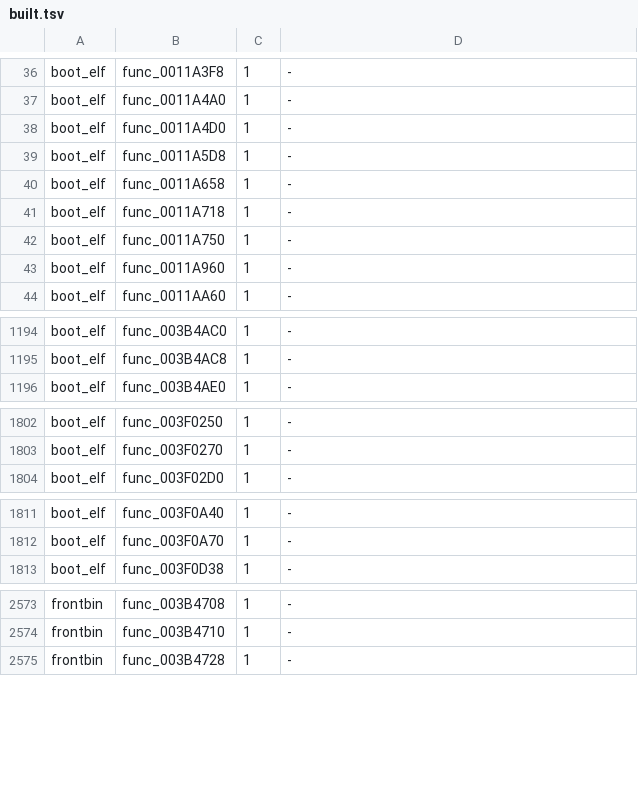
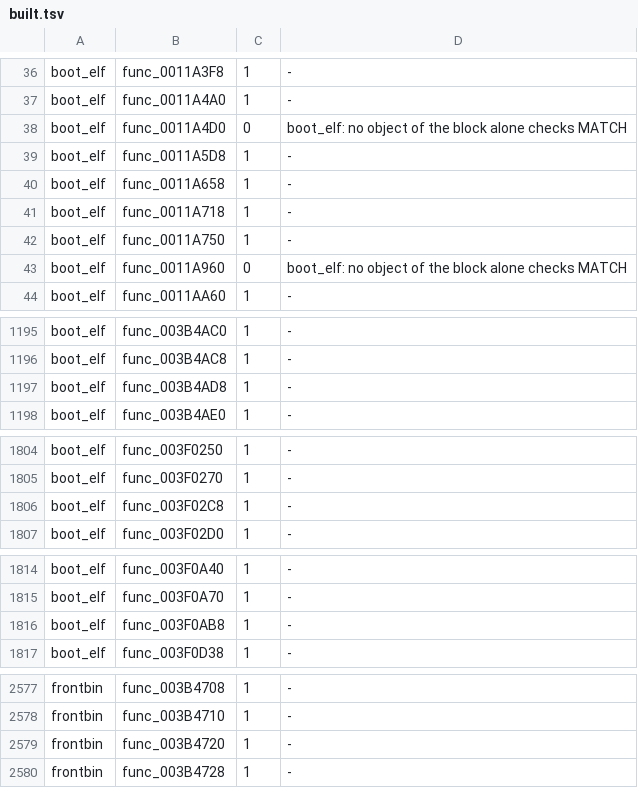
Before and after one commit to OpenRAC/rac3-decomp, a TSV file: config/us/built.tsv, drawn as a sheet; only a part is shown, gaps mark what is left out; the diff covers the shown part only.

```diff
--- a/config/us/built.tsv
+++ b/config/us/built.tsv
@@ -37,3 +37,3 @@ boot_elf	func_0011A3F8	1	-
 boot_elf	func_0011A4A0	1	-
-boot_elf	func_0011A4D0	1	-
+boot_elf	func_0011A4D0	0	boot_elf: no object of the block alone checks MATCH
 boot_elf	func_0011A5D8	1	-
@@ -42,3 +42,3 @@ boot_elf	func_0011A718	1	-
 boot_elf	func_0011A750	1	-
-boot_elf	func_0011A960	1	-
+boot_elf	func_0011A960	0	boot_elf: no object of the block alone checks MATCH
 boot_elf	func_0011AA60	1	-
@@ -1195,2 +1196,3 @@ boot_elf	func_003B4AC0	1	-
 boot_elf	func_003B4AC8	1	-
+boot_elf	func_003B4AD8	1	-
 boot_elf	func_003B4AE0	1	-
@@ -1803,2 +1805,3 @@ boot_elf	func_003F0250	1	-
 boot_elf	func_003F0270	1	-
+boot_elf	func_003F02C8	1	-
 boot_elf	func_003F02D0	1	-
@@ -1812,2 +1815,3 @@ boot_elf	func_003F0A40	1	-
 boot_elf	func_003F0A70	1	-
+boot_elf	func_003F0AB8	1	-
 boot_elf	func_003F0D38	1	-
@@ -2574,2 +2578,3 @@ frontbin	func_003B4708	1	-
 frontbin	func_003B4710	1	-
+frontbin	func_003B4720	1	-
 frontbin	func_003B4728	1	-
```
Also changed, not shown: 4 added rows and 53 edited cells elsewhere in this file, 1 other file.
